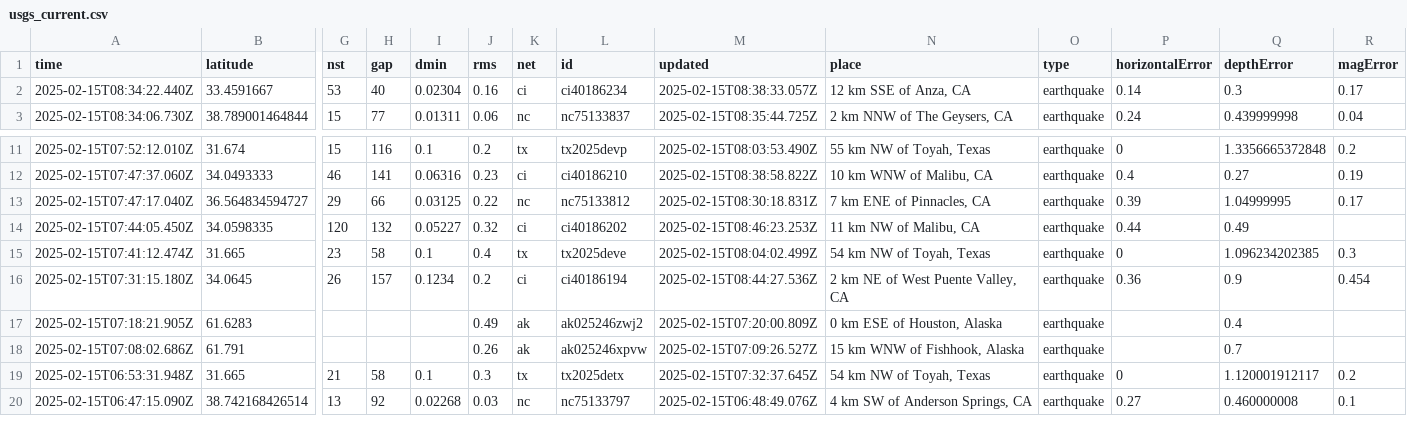
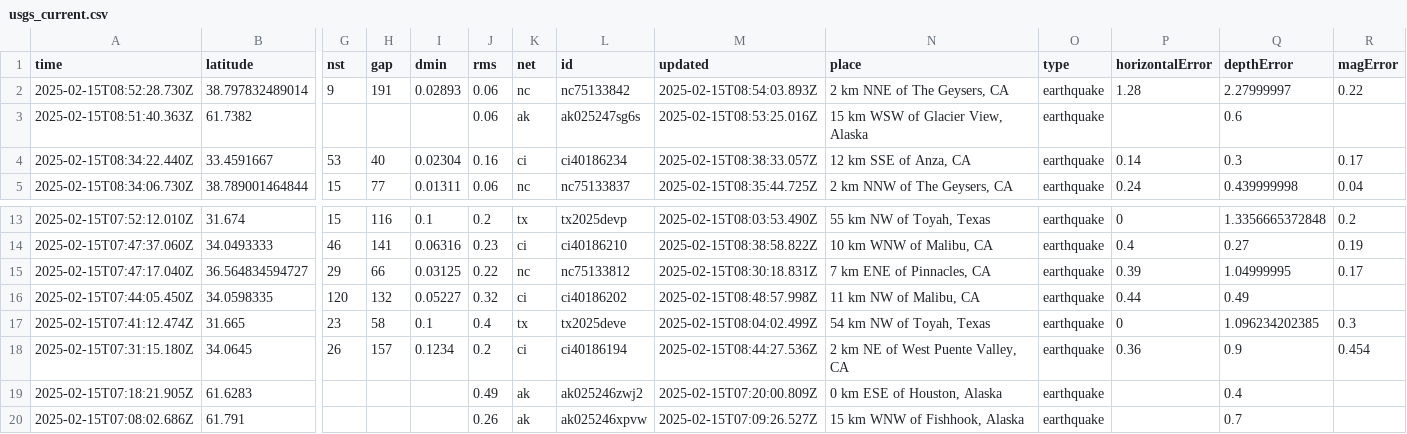
Before and after one commit to rafaelmatsuyama/FIAP-2025-ABDR-StreamProcessingPipelines, a CSV file: usgs_current.csv, drawn as a sheet; only a part is shown, gaps mark what is left out; the shorter side is filled out with more unchanged rows; addresses are those after the commit; rows hold the shown columns only; the diff names each change by its address in the sheet, - before the commit and + after, or states it on an @@ line.

```diff
--- a/usgs_current.csv
+++ b/usgs_current.csv
+row 2: 2025-02-15T08:52:28.730Z | 38.797832489014 | 9 | 191 | 0.02893 | 0.06 | nc | nc75133842 | 2025-02-15T08:54:03.893Z | 2 km NNE of The Geysers, CA | earthquake | 1.28 | 2.27999997 | 0.22
+row 3: 2025-02-15T08:51:40.363Z | 61.7382 |  |  |  | 0.06 | ak | ak025247sg6s | 2025-02-15T08:53:25.016Z | 15 km WSW of Glacier View, Alaska | earthquake |  | 0.6
-M16 (updated): 2025-02-15T08:46:23.253Z
+M16 (updated): 2025-02-15T08:48:57.998Z
```
Also changed, not shown: usgs_main.csv.
